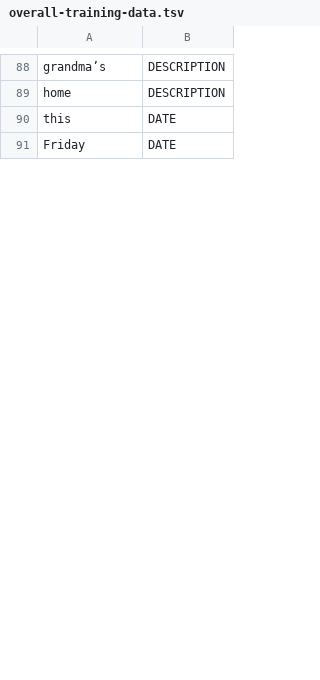
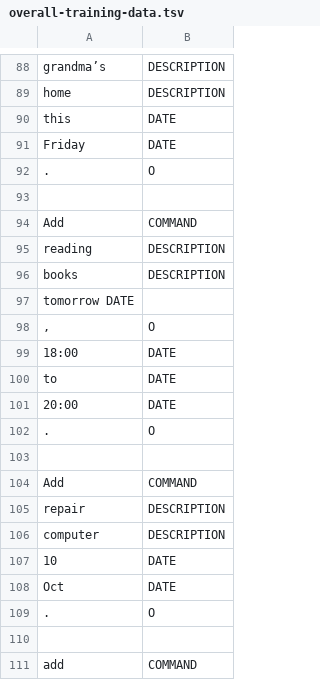
Before and after one commit to cs2103aug2014-w15-2j/main, a TSV file: src/NLPTraining/overall-training-data.tsv, drawn as a sheet; only a part is shown, gaps mark what is left out; the diff covers the shown part only; the diff names each change by its address in the sheet, - before the commit and + after, or states it on an @@ line.

Commit message:
Overall her model updated

```diff
--- a/src/NLPTraining/overall-training-data.tsv
+++ b/src/NLPTraining/overall-training-data.tsv
+row 92: . | O
+row 93: (empty)
+row 94: Add | COMMAND
+row 95: reading | DESCRIPTION
+row 96: books | DESCRIPTION
+row 97: tomorrow DATE
+row 98: , | O
+row 99: 18:00 | DATE
+row 100: to | DATE
+row 101: 20:00 | DATE
+row 102: . | O
+row 103: (empty)
+row 104: Add | COMMAND
+row 105: repair | DESCRIPTION
+row 106: computer | DESCRIPTION
+row 107: 10 | DATE
+row 108: Oct | DATE
+row 109: . | O
+row 110: (empty)
+row 111: add | COMMAND
```
Also changed, not shown: 89 added rows and 1 edited cell elsewhere in this file, 1 other file.
